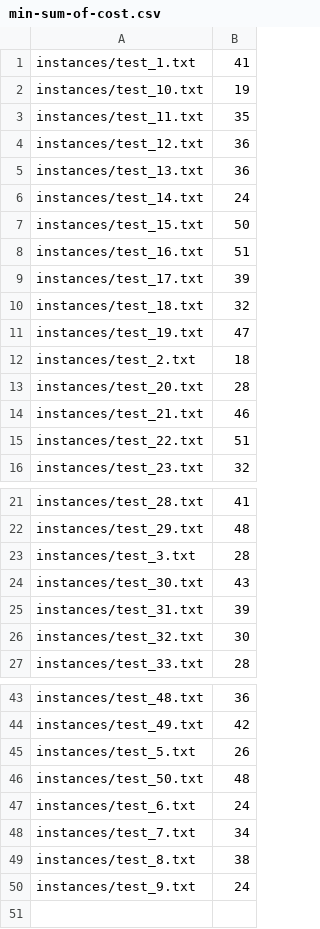
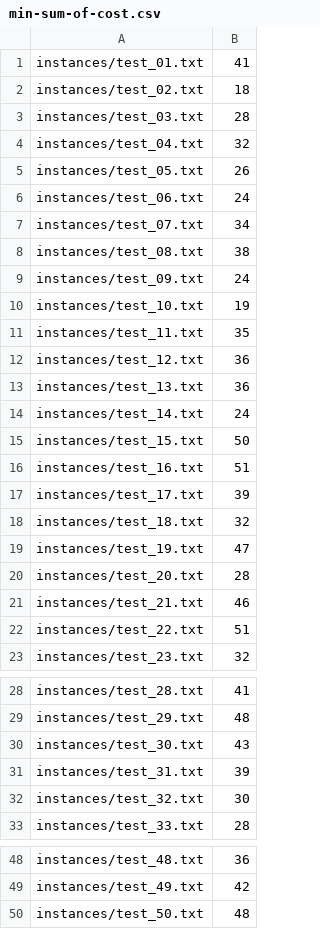
Before and after one commit to StephenYPan/cbs-rust, a CSV file: instances/min-sum-of-cost.csv, drawn as a sheet; only a part is shown, gaps mark what is left out; the diff covers the shown part only.

```diff
--- a/instances/min-sum-of-cost.csv
+++ b/instances/min-sum-of-cost.csv
@@ -1,2 +1,10 @@
-instances/test_1.txt,41
+instances/test_01.txt,41
+instances/test_02.txt,18
+instances/test_03.txt,28
+instances/test_04.txt,32
+instances/test_05.txt,26
+instances/test_06.txt,24
+instances/test_07.txt,34
+instances/test_08.txt,38
+instances/test_09.txt,24
 instances/test_10.txt,19
@@ -11,3 +19,2 @@ instances/test_18.txt,32
 instances/test_19.txt,47
-instances/test_2.txt,18
 instances/test_20.txt,28
@@ -22,3 +29,2 @@ instances/test_28.txt,41
 instances/test_29.txt,48
-instances/test_3.txt,28
 instances/test_30.txt,43
@@ -44,7 +49,2 @@ instances/test_48.txt,36
 instances/test_49.txt,42
-instances/test_5.txt,26
 instances/test_50.txt,48
-instances/test_6.txt,24
-instances/test_7.txt,34
-instances/test_8.txt,38
-instances/test_9.txt,24
```
Also changed, not shown: 1 removed row elsewhere in this file, 9 other files.
